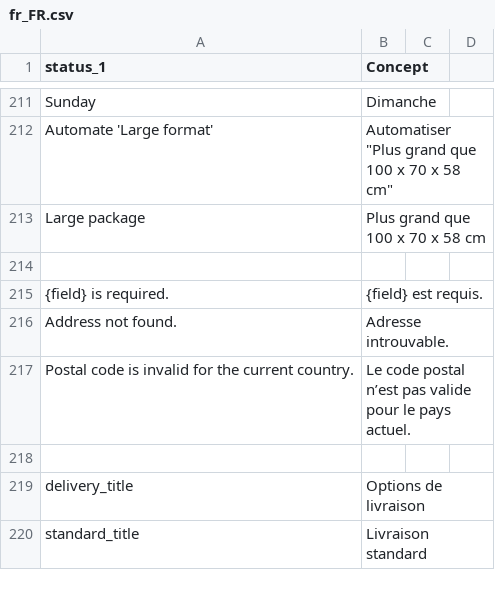
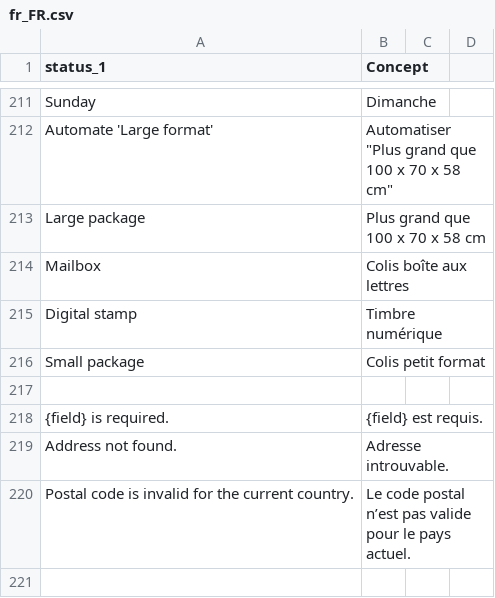
Before and after one commit to myparcelnl/magento, a CSV file: i18n/fr_FR.csv, drawn as a sheet; only a part is shown, gaps mark what is left out; the shorter side is filled out with more unchanged rows.

```diff
--- a/i18n/fr_FR.csv
+++ b/i18n/fr_FR.csv
@@ -213,2 +213,5 @@ Automate 'Large format',Automatiser "Plus grand que 100 x 70 x 58 cm"
 Large package,Plus grand que 100 x 70 x 58 cm
+Mailbox,Colis boîte aux lettres
+Digital stamp,Timbre numérique
+Small package,Colis petit format
 
```
Also changed, not shown: i18n/nl_NL.csv, 8 other files.
